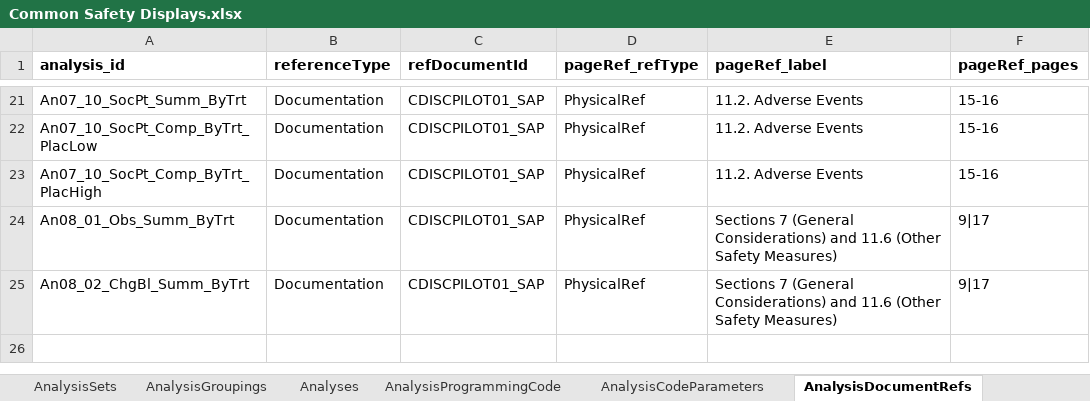
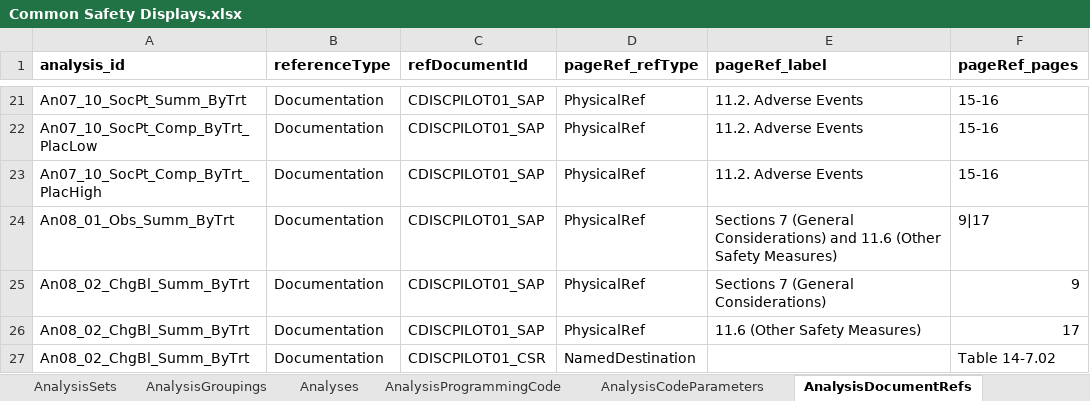
Before and after one commit to cdisc-org/analysis-results-standard, an Excel workbook: workfiles/examples/Hackathon/Common Safety Displays.xlsx, sheet AnalysisDocumentRefs, drawn as a sheet; only a part is shown, gaps mark what is left out; values as stored, in another font and other column widths than the file's, no borders; addresses are those after the commit; the diff names each change by its address in the sheet, - before the commit and + after, or states it on an @@ line.

Commit message:
Minor updates to example files, lopa.py, cmap

```diff
--- a/workfiles/examples/Hackathon/Common Safety Displays.xlsx (sheet AnalysisDocumentRefs)
+++ b/workfiles/examples/Hackathon/Common Safety Displays.xlsx (sheet AnalysisDocumentRefs)
+row 25: An08_02_ChgBl_Summ_ByTrt | Documentation | CDISCPILOT01_SAP | PhysicalRef | Sections 7 (General Considerations) | 9
-E26 (pageRef_label): Sections 7 (General Considerations) and 11.6 (Other…
+E26 (pageRef_label): 11.6 (Other…
-F26 (pageRef_pages): 9|17
+F26 (pageRef_pages): 17
+row 27: An08_02_ChgBl_Summ_ByTrt | Documentation | CDISCPILOT01_CSR | NamedDestination |  | Table 14-7.02
```
Also changed, not shown: 7 other files.
